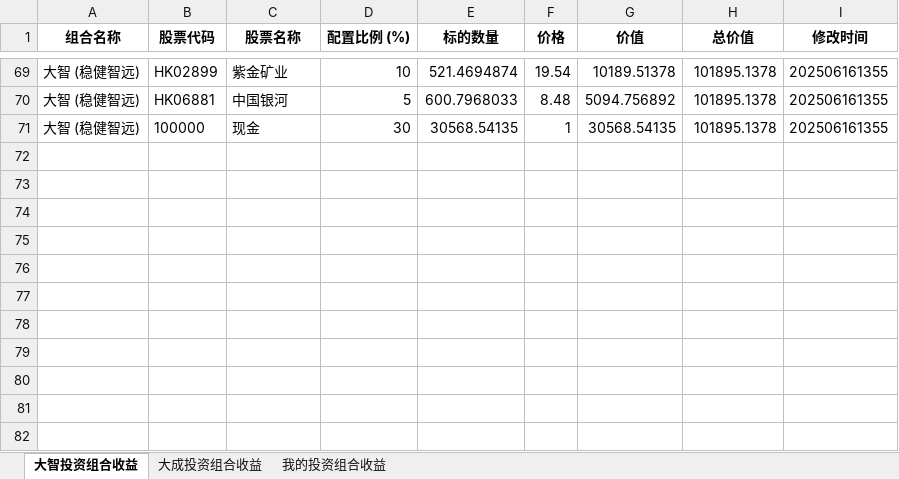
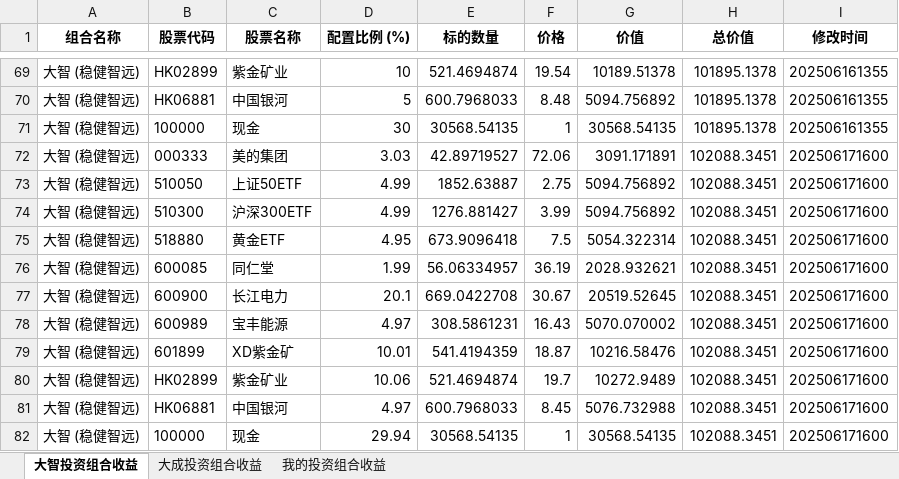
Before and after one commit to digital-era/AIPEInvestmentAgent, an Excel workbook: data/AIPEEarningYield.xlsx, sheet 大智投资组合收益, drawn as a sheet; only a part is shown, gaps mark what is left out; values as stored, in another font and other column widths than the file's, no borders; the diff names each change by its address in the sheet, - before the commit and + after, or states it on an @@ line.

```diff
--- a/data/AIPEEarningYield.xlsx (sheet 大智投资组合收益)
+++ b/data/AIPEEarningYield.xlsx (sheet 大智投资组合收益)
+row 72: 大智 (稳健智远) | 000333 | 美的集团 | 3.03 | 42.89719527 | 72.06 | 3091.171891 | 102088.3451 | 202506171600
+row 73: 大智 (稳健智远) | 510050 | 上证50ETF | 4.99 | 1852.63887 | 2.75 | 5094.756892 | 102088.3451 | 202506171600
+row 74: 大智 (稳健智远) | 510300 | 沪深300ETF | 4.99 | 1276.881427 | 3.99 | 5094.756892 | 102088.3451 | 202506171600
+row 75: 大智 (稳健智远) | 518880 | 黄金ETF | 4.95 | 673.9096418 | 7.5 | 5054.322314 | 102088.3451 | 202506171600
+row 76: 大智 (稳健智远) | 600085 | 同仁堂 | 1.99 | 56.06334957 | 36.19 | 2028.932621 | 102088.3451 | 202506171600
+row 77: 大智 (稳健智远) | 600900 | 长江电力 | 20.1 | 669.0422708 | 30.67 | 20519.52645 | 102088.3451 | 202506171600
+row 78: 大智 (稳健智远) | 600989 | 宝丰能源 | 4.97 | 308.5861231 | 16.43 | 5070.070002 | 102088.3451 | 202506171600
+row 79: 大智 (稳健智远) | 601899 | XD紫金矿 | 10.01 | 541.4194359 | 18.87 | 10216.58476 | 102088.3451 | 202506171600
+row 80: 大智 (稳健智远) | HK02899 | 紫金矿业 | 10.06 | 521.4694874 | 19.7 | 10272.9489 | 102088.3451 | 202506171600
+row 81: 大智 (稳健智远) | HK06881 | 中国银河 | 4.97 | 600.7968033 | 8.45 | 5076.732988 | 102088.3451 | 202506171600
+row 82: 大智 (稳健智远) | 100000 | 现金 | 29.94 | 30568.54135 | 1 | 30568.54135 | 102088.3451 | 202506171600
```
Also changed, not shown: sheet 我的投资组合收益, sheet 大成投资组合收益.
